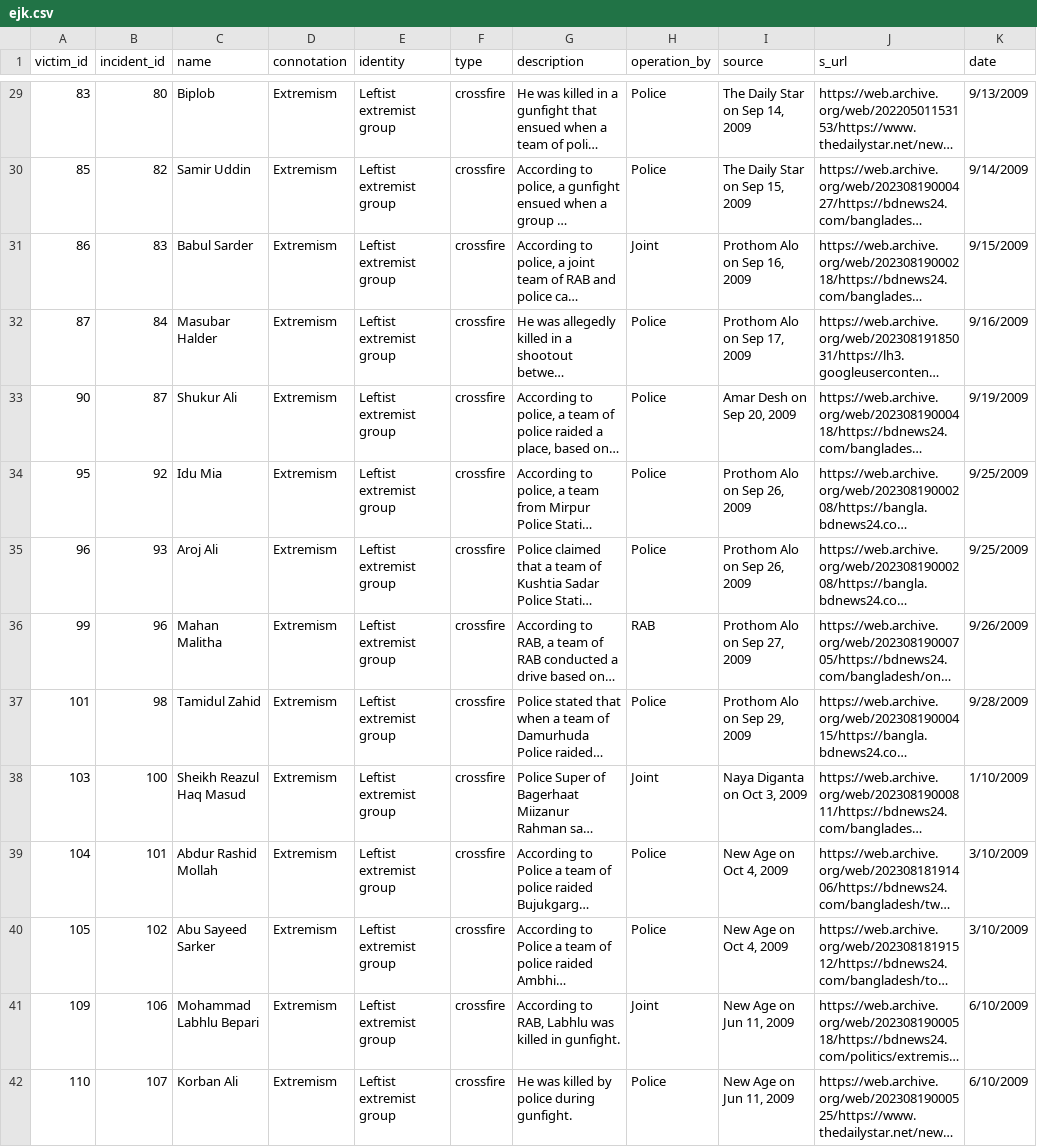
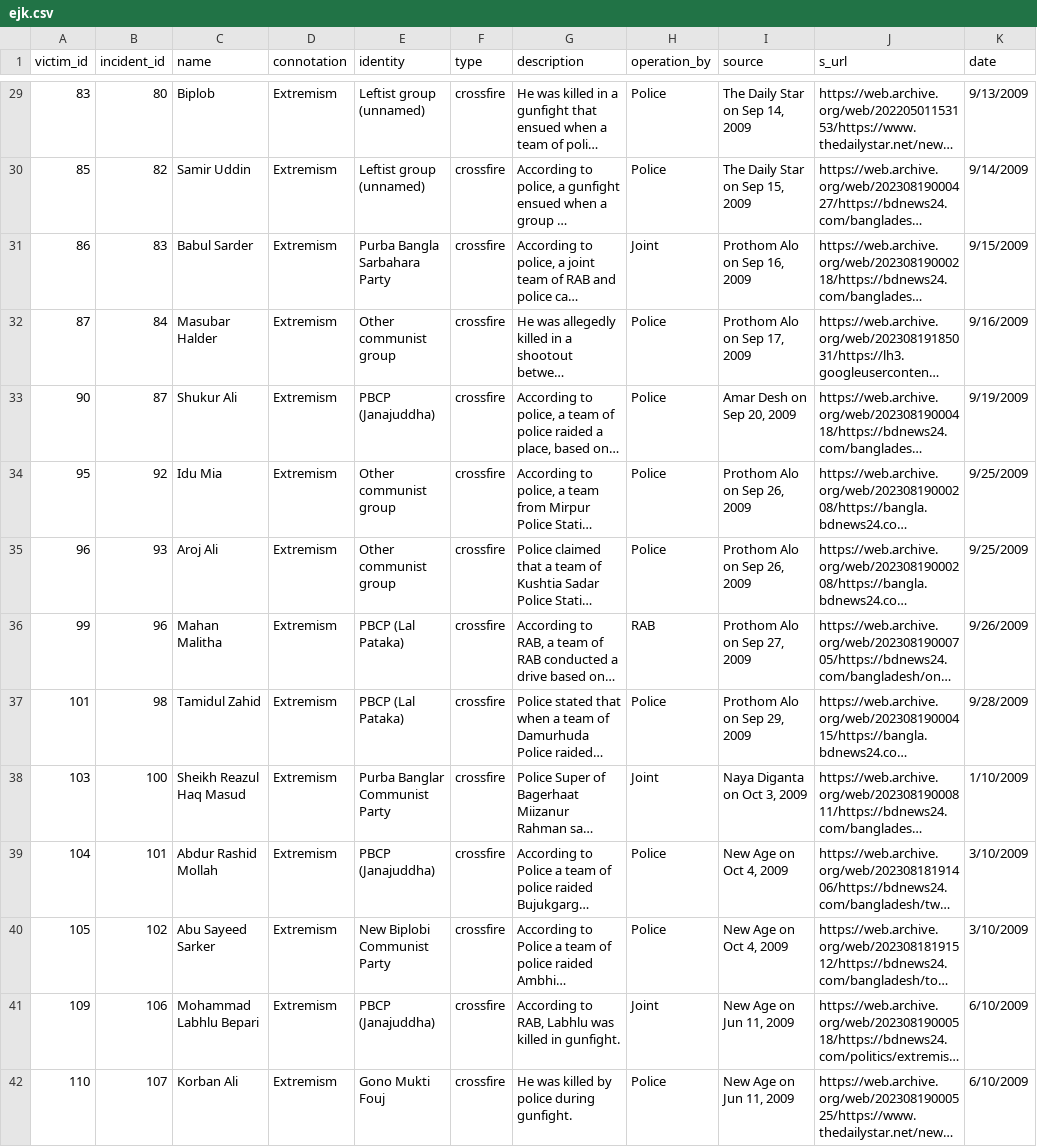
Before and after one commit to the-nazmul/w1, a CSV file: quick-blog/bangladesh-extrajudicial-killings-extremists-political/ejk.csv, drawn as a sheet; only a part is shown, gaps mark what is left out; long unchanged cells end in …; the diff covers the shown part only; the diff names each change by its address in the sheet, - before the commit and + after, or states it on an @@ line.

Commit message:
Break out leftist parties by name; add download + share; misc copy edits
- 'By the exact group' chart now breaks the 163 leftist victims into the
  parties named in the source descriptions: PBCP (and its Janajuddha /
  Lal Pataka / ML factions), New Biplobi Communist Party, Gono Mukti Fouj,
  Sarbahara Party, plus an 'unnamed' bucket (61). Reclassified the identity
  field in ejk.csv accordingly; all still map to the leftist family (blue).
- Drop the 'Not here: the mass Islamists' definition.
- Definitions: 'Communist Party of Bangladesh (CPB)' -> 'Jatiya Samajtantrik
  Dal'; 'Armed Islamist militant groups' -> 'Outlawed Islamist militant groups'.
- Drop the stats caption line.
- Add a Download CSV button to the records table.
- Add a share button (Web Share API + clipboard fallback) and a publication
  date to the byline row.

```diff
--- a/quick-blog/bangladesh-extrajudicial-killings-extremists-political/ejk.csv
+++ b/quick-blog/bangladesh-extrajudicial-killings-extremists-political/ejk.csv
-E29:E30 (identity): Leftist extremist group
+E29:E30 (identity): Leftist group (unnamed)
-E31 (identity): Leftist extremist group
+E31 (identity): Purba Bangla Sarbahara Party
-E32 (identity): Leftist extremist group
+E32 (identity): Other communist group
-E33 (identity): Leftist extremist group
+E33 (identity): PBCP (Janajuddha)
-E34:E35 (identity): Leftist extremist group
+E34:E35 (identity): Other communist group
-E36:E37 (identity): Leftist extremist group
+E36:E37 (identity): PBCP (Lal Pataka)
-E38 (identity): Leftist extremist group
+E38 (identity): Purba Banglar Communist Party
-E39 (identity): Leftist extremist group
+E39 (identity): PBCP (Janajuddha)
-E40 (identity): Leftist extremist group
+E40 (identity): New Biplobi Communist Party
-E41 (identity): Leftist extremist group
+E41 (identity): PBCP (Janajuddha)
-E42 (identity): Leftist extremist group
+E42 (identity): Gono Mukti Fouj
```
Also changed, not shown: 149 edited cells elsewhere in this file, 1 other file.
